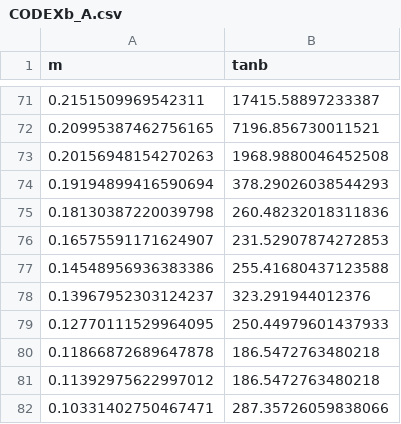
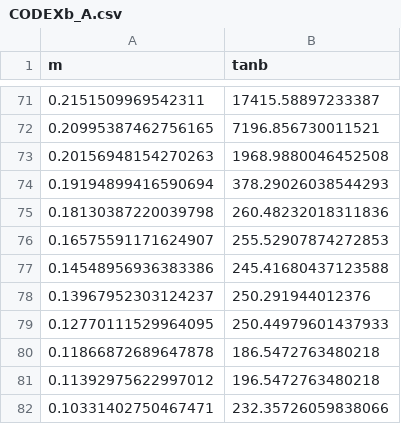
Before and after one commit to stonerainphilo/position_read_analyse_1.3, a CSV file: FINAL_DATA/csv/CODEXb_A.csv, drawn as a sheet; only a part is shown, gaps mark what is left out.

Commit message:
新文件：   2HDM_A_SHiP.png 	新文件：   FINAL_DATA/Figs/S_M_C_Comparison_A.png 	修改：     FINAL_DATA/csv/CODEXb_A.csv 	修改：     FINAL_DATA/csv/MATHUSLA_A.csv 	新文件：   FINAL_DATA/csv/SHiP_A.csv 	修改：     plot.ipynb

```diff
--- a/FINAL_DATA/csv/CODEXb_A.csv
+++ b/FINAL_DATA/csv/CODEXb_A.csv
@@ -75,8 +75,8 @@ m,tanb
 0.18130387220039798, 260.48232018311836
-0.16575591171624907, 231.52907874272853
-0.14548956936383386, 255.41680437123588
-0.13967952303124237, 323.291944012376
+0.16575591171624907, 255.52907874272853
+0.14548956936383386, 245.41680437123588
+0.13967952303124237, 250.291944012376
 0.12770111529964095, 250.44979601437933
 0.11866872689647878, 186.5472763480218
-0.11392975622997012, 186.5472763480218
-0.10331402750467471, 287.35726059838066
+0.11392975622997012, 196.5472763480218
+0.10331402750467471, 232.35726059838066
```
Also changed, not shown: FINAL_DATA/csv/MATHUSLA_A.csv, 4 other files.
